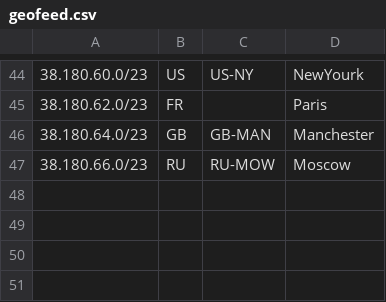
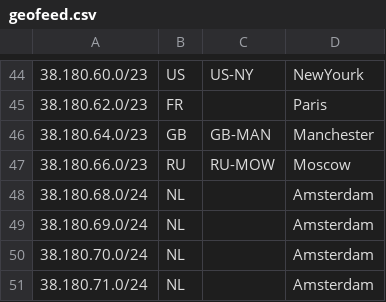
Before and after one commit to 3NT-COM/geofeed, a CSV file: geofeed.csv, drawn as a sheet; only a part is shown, gaps mark what is left out; the diff names each change by its address in the sheet, - before the commit and + after, or states it on an @@ line.

Commit message:
-- added 4x/24 to NL

```diff
--- a/geofeed.csv
+++ b/geofeed.csv
+row 48: 38.180.68.0/24 | NL |  | Amsterdam
+row 49: 38.180.69.0/24 | NL |  | Amsterdam
+row 50: 38.180.70.0/24 | NL |  | Amsterdam
+row 51: 38.180.71.0/24 | NL |  | Amsterdam
```
